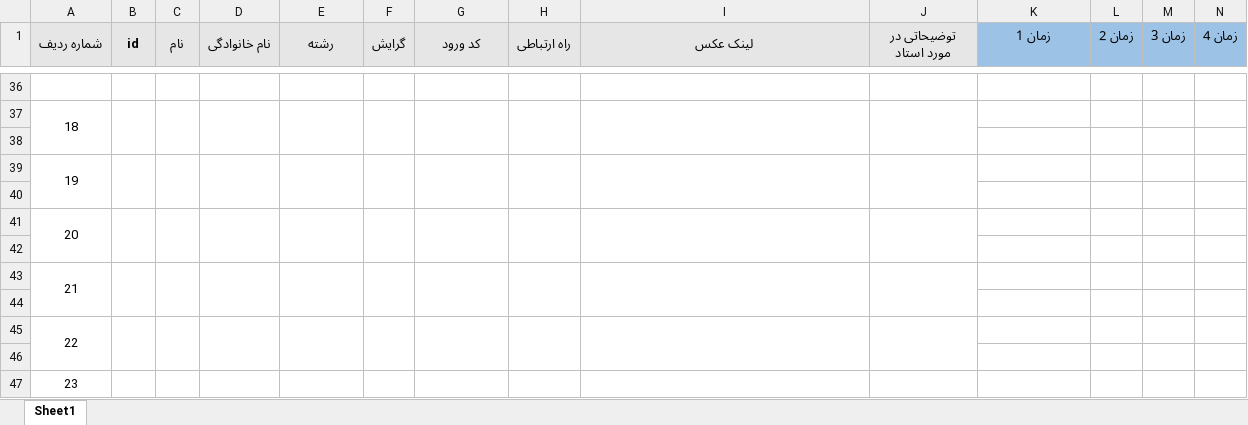
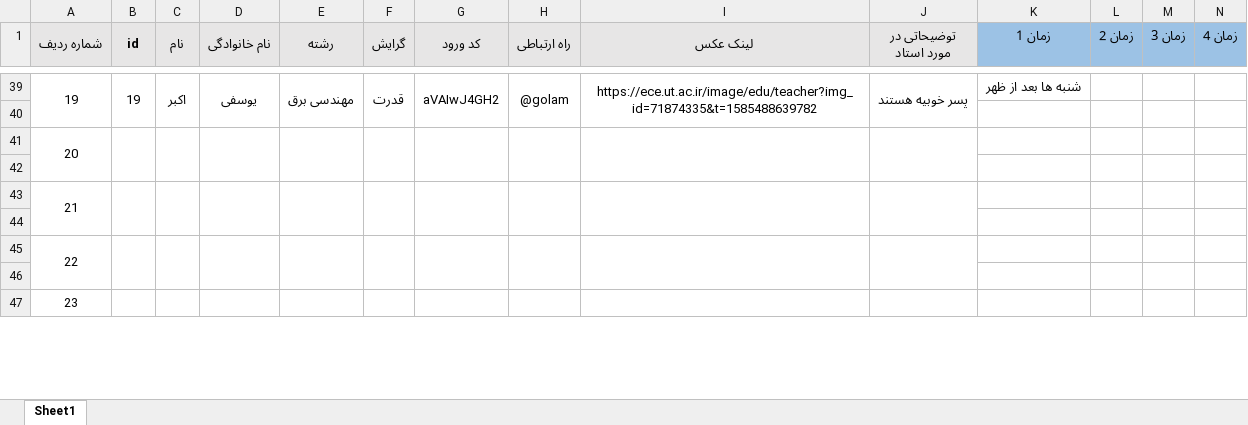
Before and after one commit to ali79taba/book_slot_telegram_bot, an Excel workbook: data/lastVersion.xlsx, sheet Sheet1, drawn as a sheet; only a part is shown, gaps mark what is left out; values as stored, in another font and other column widths than the file's, no borders; removed rows and columns are numbered as before the commit, all else as after; rows hold the shown columns only; the diff covers the shown part only; the diff names each change by its address in the sheet, - before the commit and + after, or states it on an @@ line.

```diff
--- a/data/lastVersion.xlsx (sheet Sheet1)
+++ b/data/lastVersion.xlsx (sheet Sheet1)
-row 39: (empty)
+row 39: 19 | 19 | اکبر | یوسفی | مهندسی برق | قدرت | aVAIwJ4GH2 | @golam | https://ece.ut.ac.ir/image/edu/teacher?img_id=71874335&t=1585488639782 | پسر خوبیه هستند | شنبه ها بعد از ظهر
+A39:A40 merged
+B39:B40 merged
+C39:C40 merged
+D39:D40 merged
+E39:E40 merged
+F39:F40 merged
+G39:G40 merged
+H39:H40 merged
+I39:I40 merged
+J39:J40 merged
-row 37: 18
-row 38: (empty)
-row 39: 19
```
Also changed, not shown: 20 added rows and 17 removed rows elsewhere in this sheet, data/updatadeDataBase.xlsx, data/updated.xlsx, 3 other files.
